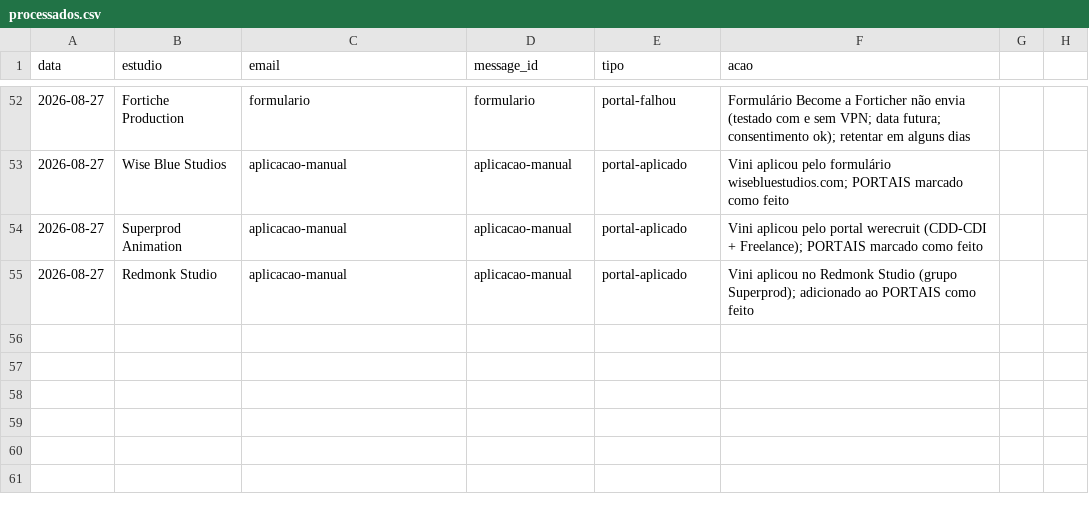
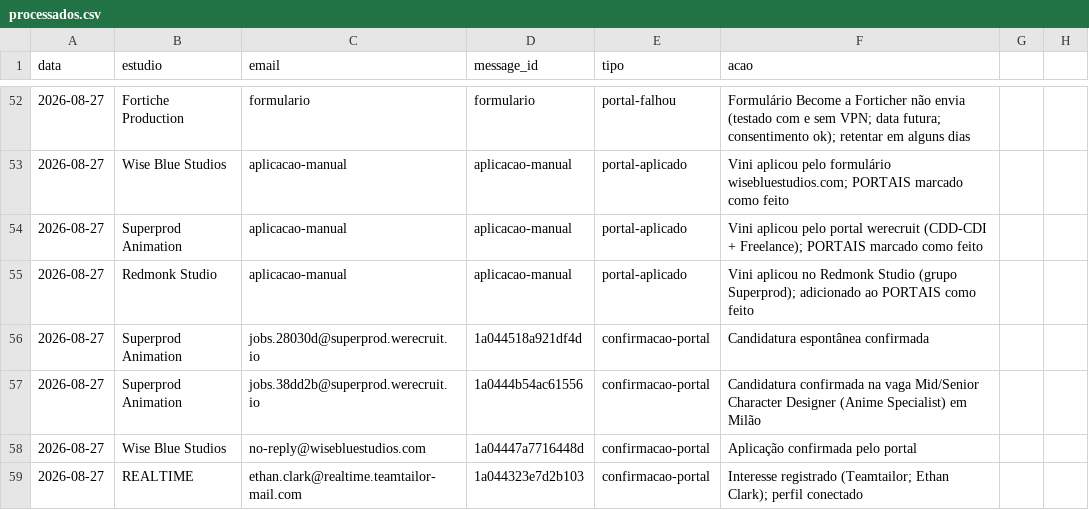
Before and after one commit to vinicavalcntiart/workbenchMA, a CSV file: automacao/processados.csv, drawn as a sheet; only a part is shown, gaps mark what is left out.

```diff
--- a/automacao/processados.csv
+++ b/automacao/processados.csv
@@ -55 +55,5 @@ data,estudio,email,message_id,tipo,acao
 2026-08-27,Redmonk Studio,aplicacao-manual,aplicacao-manual,portal-aplicado,Vini aplicou no Redmonk Studio (grupo Superprod); adicionado ao PORTAIS como feito
+2026-08-27,Superprod Animation,jobs.28030d@superprod.werecruit.io,1a044518a921df4d,confirmacao-portal,Candidatura espontânea confirmada
+2026-08-27,Superprod Animation,jobs.38dd2b@superprod.werecruit.io,1a0444b54ac61556,confirmacao-portal,Candidatura confirmada na vaga Mid/Senior Character Designer (Anime Specialist) em Milão
+2026-08-27,Wise Blue Studios,no-reply@wisebluestudios.com,1a04447a7716448d,confirmacao-portal,Aplicação confirmada pelo portal
+2026-08-27,REALTIME,ethan.clark@realtime.teamtailor-mail.com,1a044323e7d2b103,confirmacao-portal,Interesse registrado (Teamtailor; Ethan Clark); perfil conectado
```
Also changed, not shown: 1 other file.
